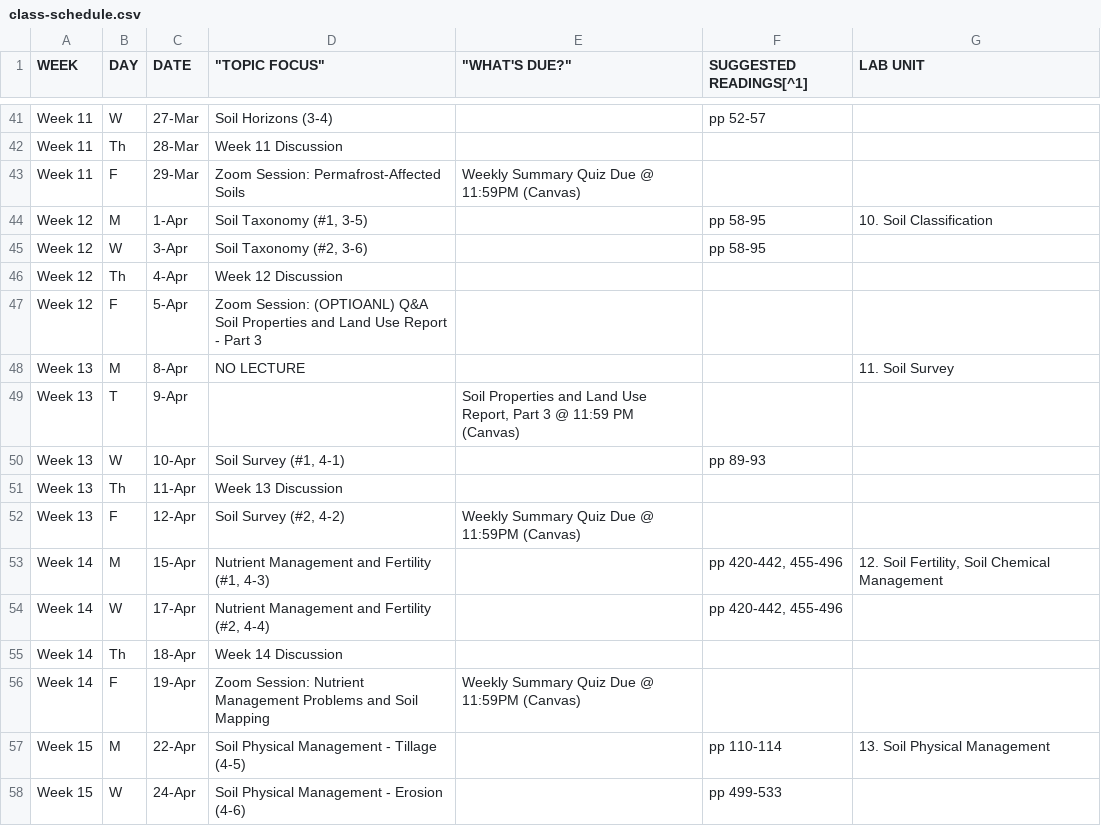
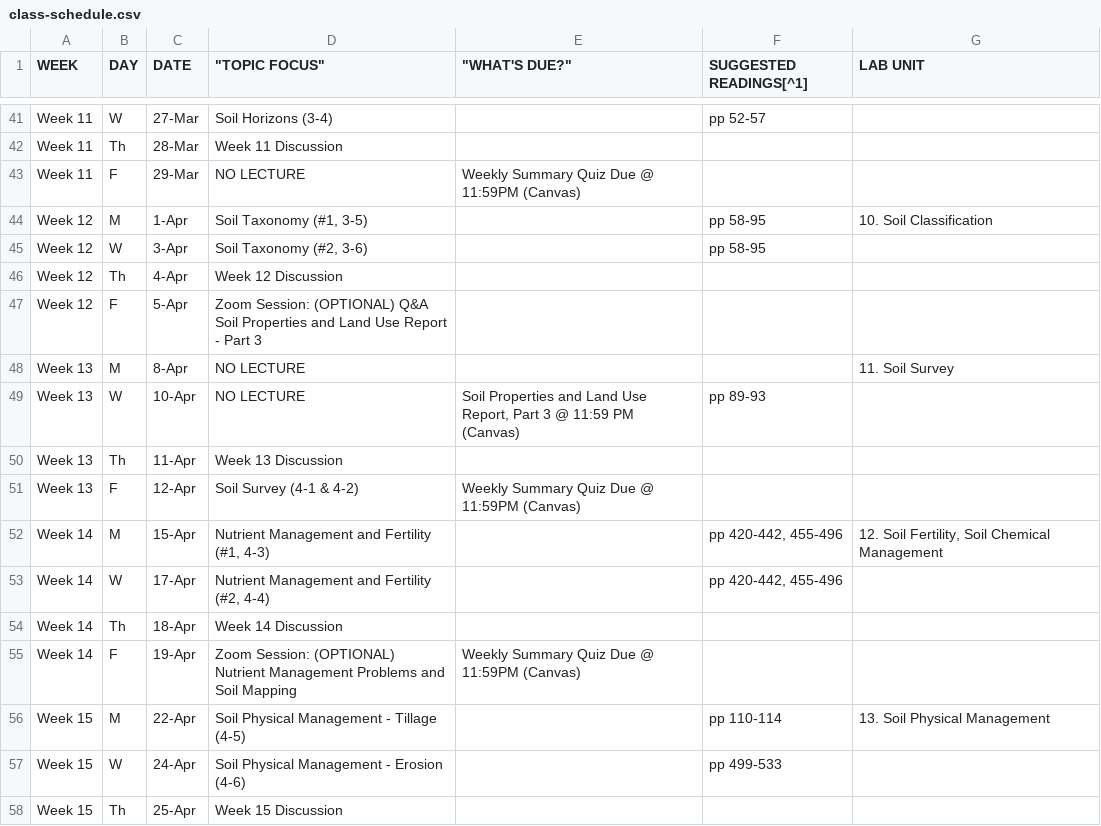
Before and after one commit to umn-soil-2125/soil-2125-syllabus, a CSV file: class-schedule.csv, drawn as a sheet; only a part is shown, gaps mark what is left out; the shorter side is filled out with more unchanged rows.

```diff
--- a/class-schedule.csv
+++ b/class-schedule.csv
@@ -42,3 +42,3 @@ Week 11,W,27-Mar,Soil Horizons (3-4),,pp 52-57,
 Week 11,Th,28-Mar,Week 11 Discussion,,,
-Week 11,F,29-Mar,Zoom Session: Permafrost-Affected Soils,Weekly Summary Quiz Due @ 11:59PM (Canvas),,
+Week 11,F,29-Mar,NO LECTURE,Weekly Summary Quiz Due @ 11:59PM (Canvas),,
 Week 12,M,1-Apr,"Soil Taxonomy (#1, 3-5)",,pp 58-95,10. Soil Classification
@@ -46,8 +46,7 @@ Week 12,W,3-Apr,"Soil Taxonomy (#2, 3-6)",,pp 58-95,
 Week 12,Th,4-Apr,Week 12 Discussion,,,
-Week 12,F ,5-Apr,Zoom Session: (OPTIOANL) Q&A Soil Properties and Land Use Report - Part 3,,,
+Week 12,F ,5-Apr,Zoom Session: (OPTIONAL) Q&A Soil Properties and Land Use Report - Part 3,,,
 Week 13,M,8-Apr,NO LECTURE,,,11. Soil Survey
-Week 13,T,9-Apr,,"Soil Properties and Land Use Report, Part 3 @ 11:59 PM (Canvas)",,
-Week 13,W,10-Apr,"Soil Survey (#1, 4-1)",,pp 89-93,
+Week 13,W,10-Apr,NO LECTURE,"Soil Properties and Land Use Report, Part 3 @ 11:59 PM (Canvas)",pp 89-93,
 Week 13,Th,11-Apr,Week 13 Discussion,,,
-Week 13,F,12-Apr,"Soil Survey (#2, 4-2)",Weekly Summary Quiz Due @ 11:59PM (Canvas),,
+Week 13,F,12-Apr,Soil Survey (4-1 &  4-2),Weekly Summary Quiz Due @ 11:59PM (Canvas),,
 Week 14,M,15-Apr,"Nutrient Management and Fertility (#1, 4-3)",,"pp 420-442, 455-496","12. Soil Fertility, Soil Chemical Management"
@@ -55,3 +54,3 @@ Week 14,W,17-Apr,"Nutrient Management and Fertility (#2, 4-4)",,"pp 420-442, 455
 Week 14,Th,18-Apr,Week 14 Discussion,,,
-Week 14,F,19-Apr,Zoom Session: Nutrient Management Problems and Soil Mapping,Weekly Summary Quiz Due @ 11:59PM (Canvas),,
+Week 14,F,19-Apr,Zoom Session: (OPTIONAL) Nutrient Management Problems and Soil Mapping,Weekly Summary Quiz Due @ 11:59PM (Canvas),,
 Week 15,M,22-Apr,Soil Physical Management - Tillage (4-5),,pp 110-114,13. Soil Physical Management
```
Also changed, not shown: 42 other files.
